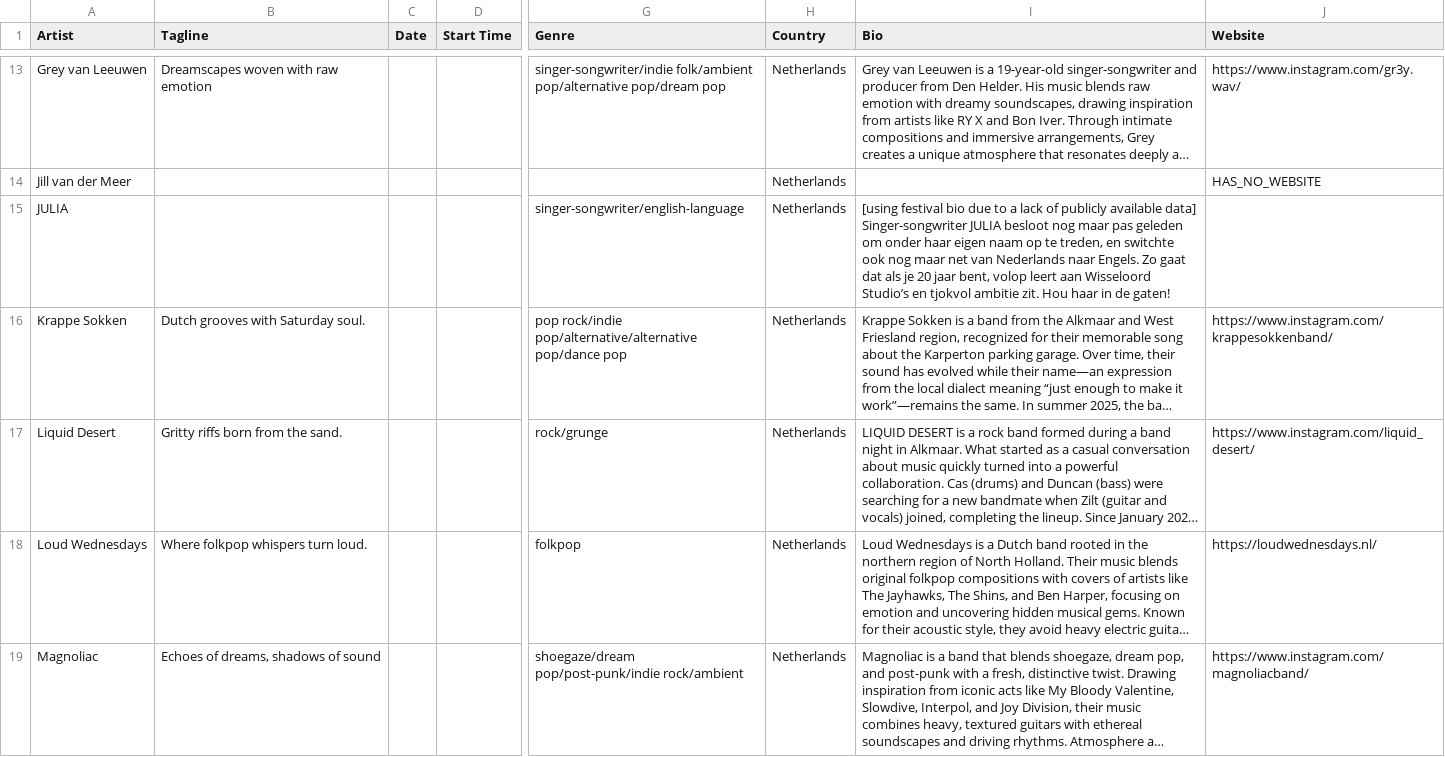
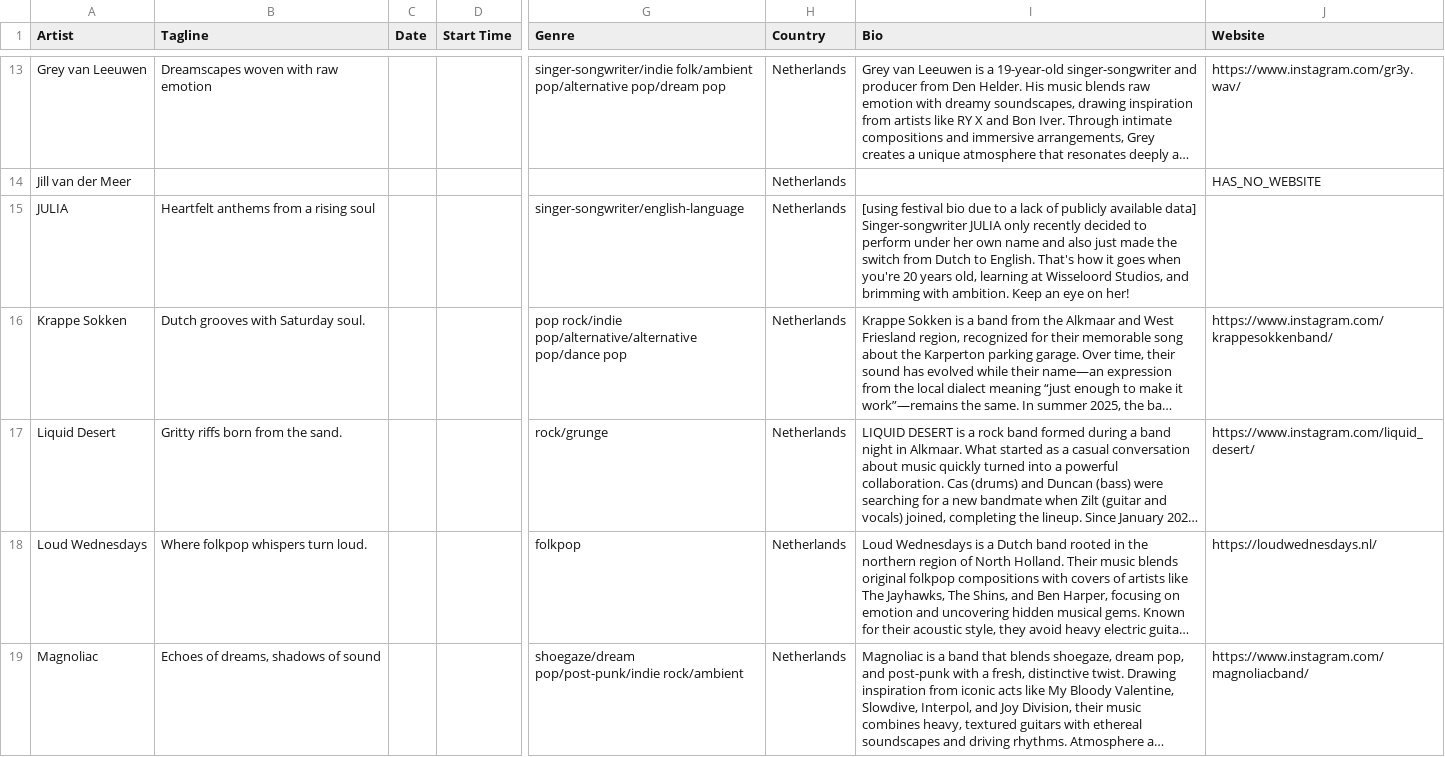
Before and after one commit to frankvaneykelen/lineup-radar, a CSV file: docs/alkmaarse-eigenste/2026/2026.csv, drawn as a sheet; only a part is shown, gaps mark what is left out; long unchanged cells end in …; the diff covers the shown part only; the diff names each change by its address in the sheet, - before the commit and + after, or states it on an @@ line.

Commit message:
Add English translations and taglines generation for festival artists
- Updated README files for multiple festivals to include a command for generating taglines for artists without them.
- Translated festival bios from Dutch to English for various artists, adding a toggle to show the original Dutch text.
- Updated image references for Grey van Leeuwen's HTML file.
- Enhanced the tagline generation script to accept a year parameter and process taglines for specific festivals or all festivals.

```diff
--- a/docs/alkmaarse-eigenste/2026/2026.csv
+++ b/docs/alkmaarse-eigenste/2026/2026.csv
-B15 (Tagline): (empty)
+B15 (Tagline): Heartfelt anthems from a rising soul
-I15 (Bio): …Singer-songwriter JULIA besloot nog maar pas geleden om onder haar eigen naam op te treden, en switchte ook nog maar net van Nederlands naar Engels. Zo gaat dat als je 20 jaar bent, volop leert aan Wisseloord Studio’s en tjokvol ambitie zit. Hou haar in de gaten!
+I15 (Bio): …Singer-songwriter JULIA only recently decided to perform under her own name and also just made the switch from Dutch to English. That's how it goes when you're 20 years old, learning at Wisseloord Studios, and brimming with ambition. Keep an eye on her!
```
Also changed, not shown: 1 edited cell elsewhere in this file, 24 other files.
